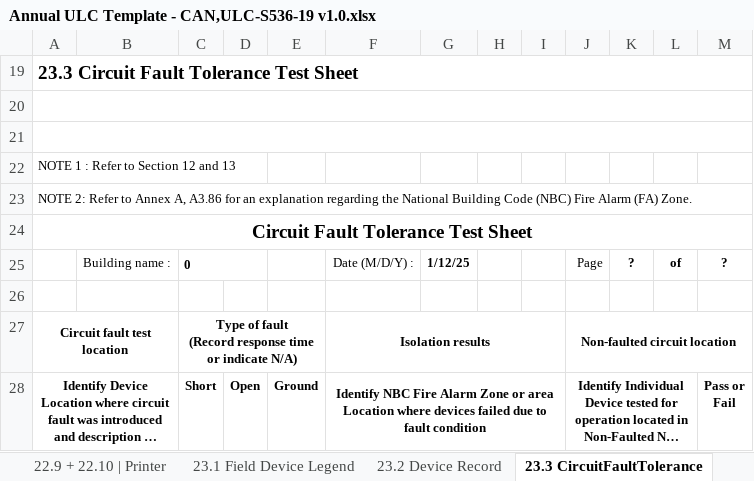
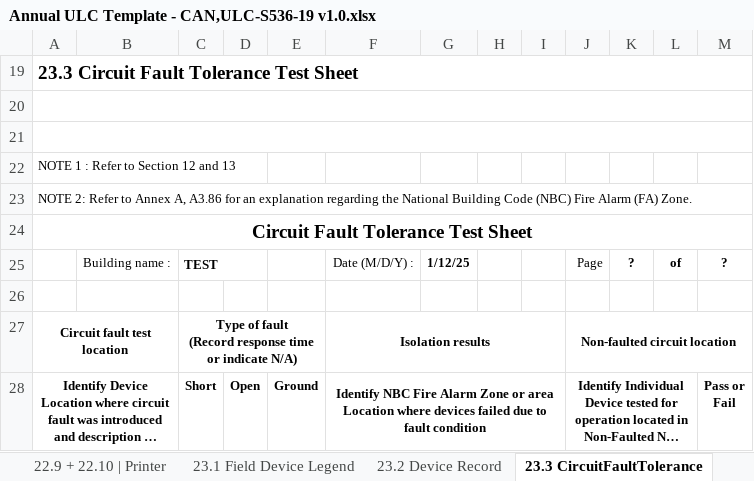
Before and after one commit to jsullivanphillips/CantecReportConverterUL2019, an Excel workbook: report_templates/Annual ULC Template - CAN,ULC-S536-19 v1.0.xlsx, sheet 23.3 CircuitFaultTolerance, drawn as a sheet; long unchanged cells end in …; values as stored, in another font and other column widths than the file's, no borders; the diff names each change by its address in the sheet, - before the commit and + after, or states it on an @@ line.

```diff
--- a/report_templates/Annual ULC Template - CAN,ULC-S536-19 v1.0.xlsx (sheet 23.3 CircuitFaultTolerance)
+++ b/report_templates/Annual ULC Template - CAN,ULC-S536-19 v1.0.xlsx (sheet 23.3 CircuitFaultTolerance)
-C25: 0
+C25: TEST
```
Also changed, not shown: sheet 20.1 | Report, sheet ULC Cover Page, sheet 22.7 | Annun & Seq Disp, sheet 23.1 Field Device Legend, sheet 23.2 Device Record, sheet EXT only, 1 more sheet, 9 other files.
